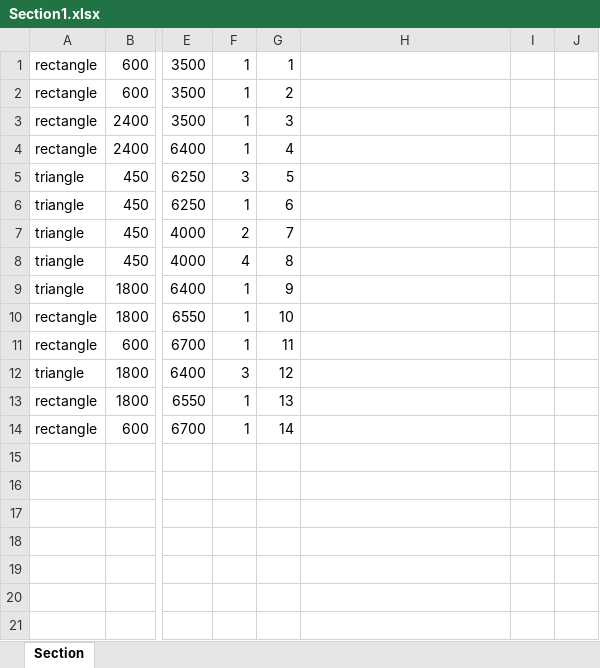
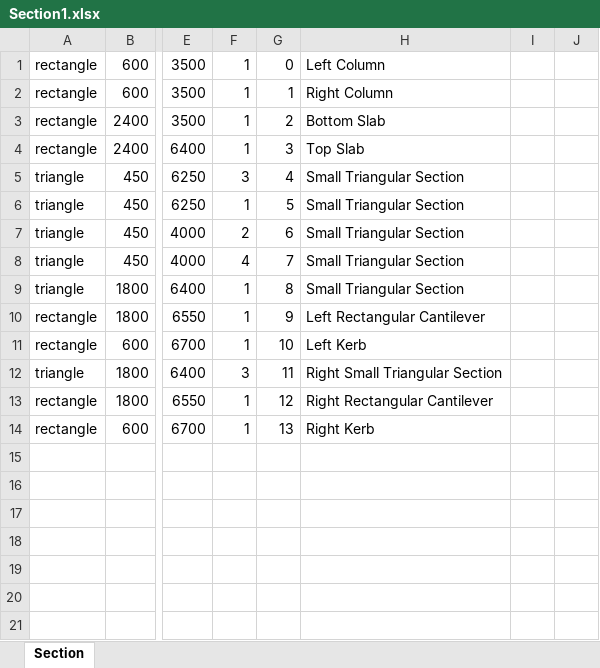
Before and after one commit to Rawrr-123/PSC_bridge, an Excel workbook: data/Section1.xlsx, sheet Section, drawn as a sheet; only a part is shown, gaps mark what is left out; values as stored, in another font and other column widths than the file's, no borders; charts and pictures not drawn; the diff names each change by its address in the sheet, - before the commit and + after, or states it on an @@ line.

```diff
--- a/data/Section1.xlsx (sheet Section)
+++ b/data/Section1.xlsx (sheet Section)
-G1: 1
+G1: 0
-H1: (empty)
+H1: Left Column
-G2: 2
+G2: 1
-H2: (empty)
+H2: Right Column
-G3: 3
+G3: 2
-H3: (empty)
+H3: Bottom Slab
-G4: 4
+G4: 3
-H4: (empty)
+H4: Top Slab
-G5: 5
+G5: 4
-H5:H9: (empty)
+H5:H9: Small Triangular Section
-G6: 6
+G6: 5
-G7: 7
+G7: 6
-G8: 8
+G8: 7
-G9: 9
+G9: 8
-G10: 10
+G10: 9
-H10: (empty)
+H10: Left Rectangular Cantilever
-G11: 11
+G11: 10
-H11: (empty)
+H11: Left Kerb
-G12: 12
+G12: 11
-H12: (empty)
+H12: Right Small Triangular Section
-G13: 13
+G13: 12
-H13: (empty)
+H13: Right Rectangular Cantilever
-G14: 14
+G14: 13
-H14: (empty)
+H14: Right Kerb
```
Also changed, not shown: charts or pictures, outputs/max_e.xlsx, 10 other files.
